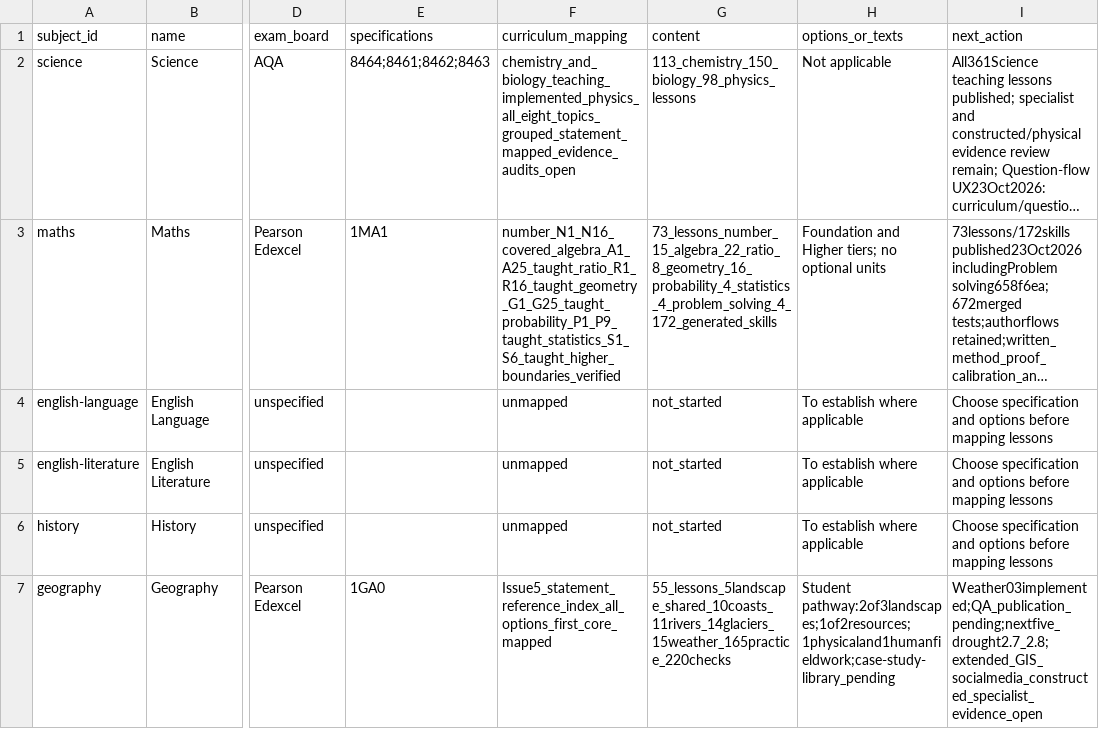
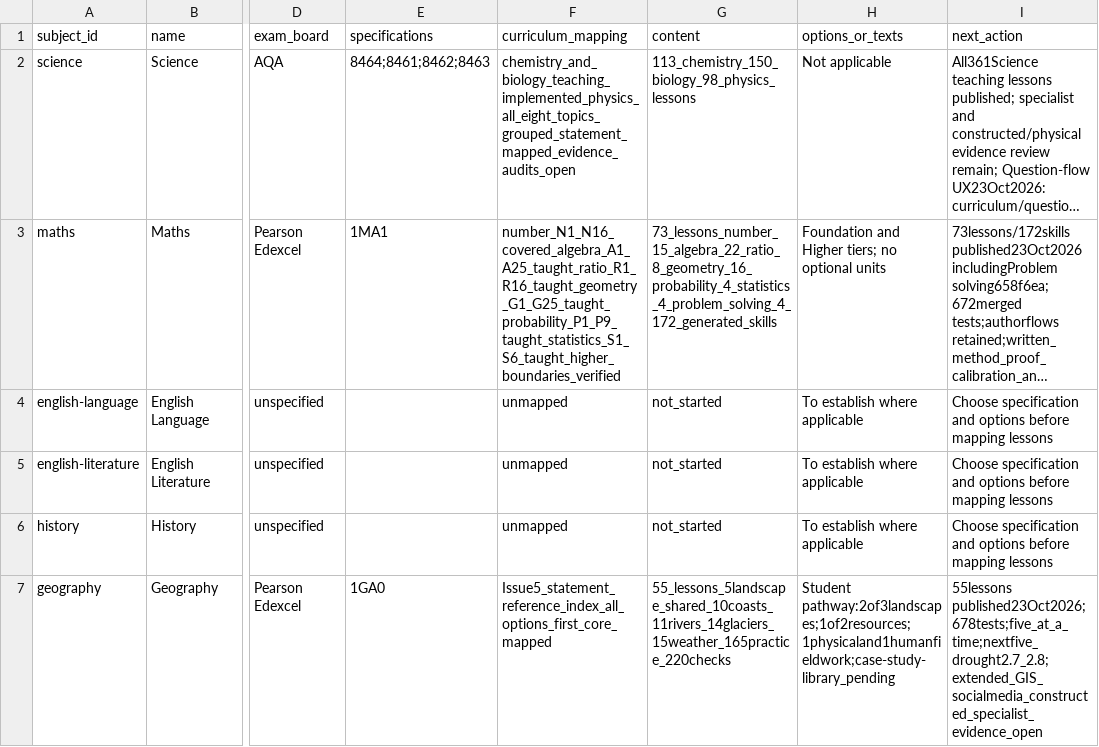
Before and after one commit to adamscourfield/crashcourse, a CSV file: curriculum/subject-register.csv, drawn as a sheet; only a part is shown, gaps mark what is left out; long unchanged cells end in …; the diff names each change by its address in the sheet, - before the commit and + after, or states it on an @@ line.

```diff
--- a/curriculum/subject-register.csv
+++ b/curriculum/subject-register.csv
-I7 (next_action): Weather03implemented;QA_publication_pending;nextfive_drought2.7_2.8;extended_GIS_socialmedia_constructed_specialist_evidence_open
+I7 (next_action): 55lessons published23Oct2026;678tests;five_at_a_time;nextfive_drought2.7_2.8;extended_GIS_socialmedia_constructed_specialist_evidence_open
```
Also changed, not shown: curriculum/lesson-register.csv, curriculum/topic-register.csv, 5 other files.
